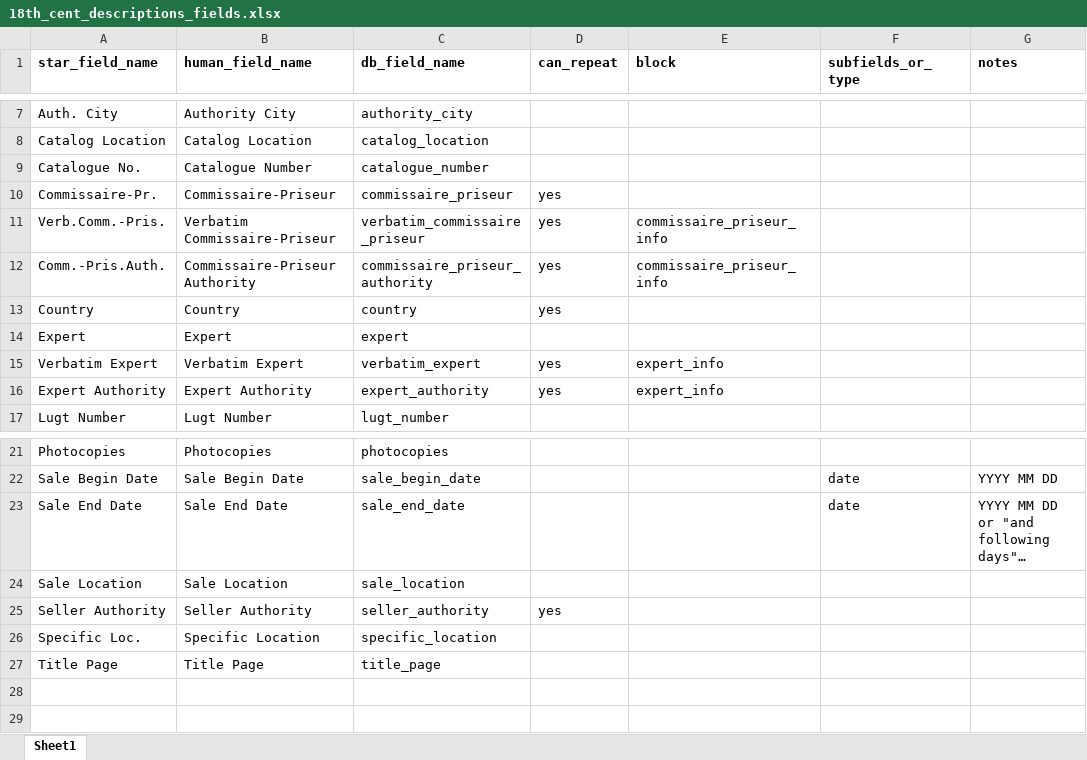
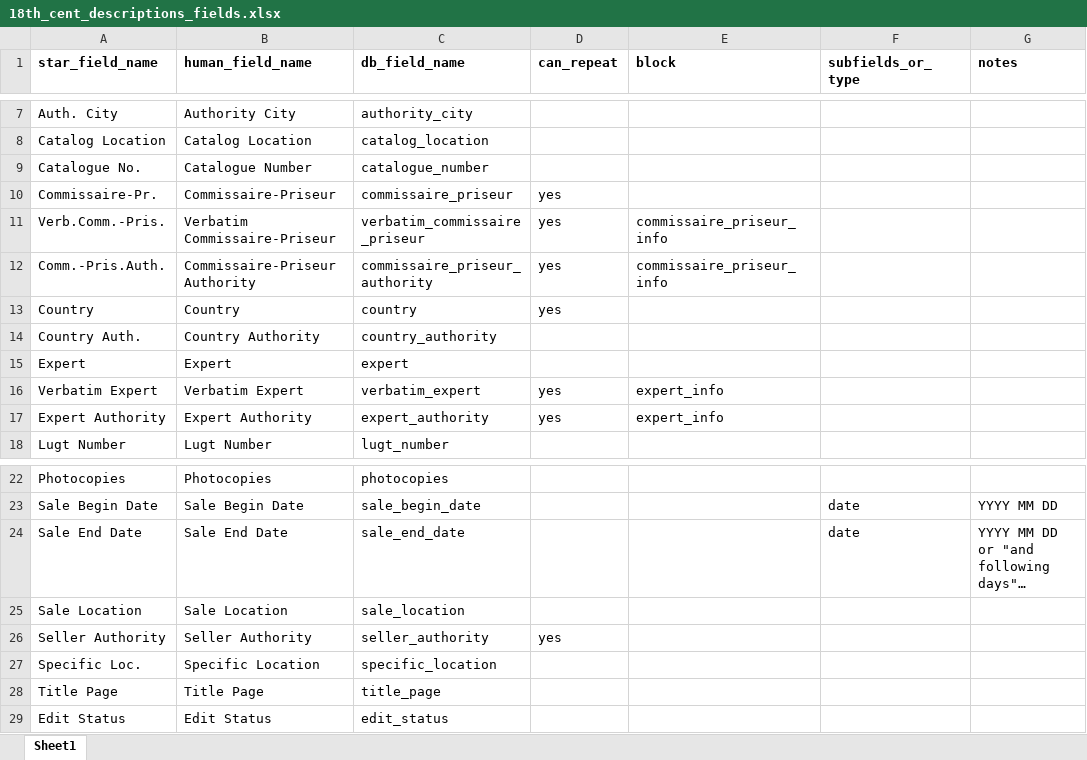
Before and after one commit to emonson/Getty, an Excel workbook: 18th_cent_descriptions_fields.xlsx, sheet Sheet1, drawn as a sheet; only a part is shown, gaps mark what is left out; values as stored, in another font and other column widths than the file's, no borders; the diff names each change by its address in the sheet, - before the commit and + after, or states it on an @@ line.

```diff
--- a/18th_cent_descriptions_fields.xlsx (sheet Sheet1)
+++ b/18th_cent_descriptions_fields.xlsx (sheet Sheet1)
+row 14: Country Auth. | Country Authority | country_authority
+row 29: Edit Status | Edit Status | edit_status
```
Also changed, not shown: formulas that keep their value, 4 other files.
